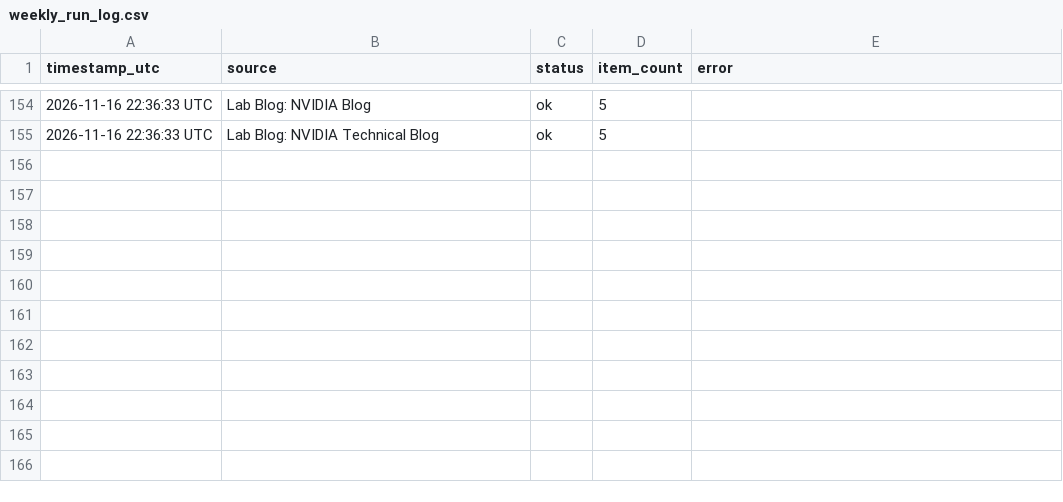
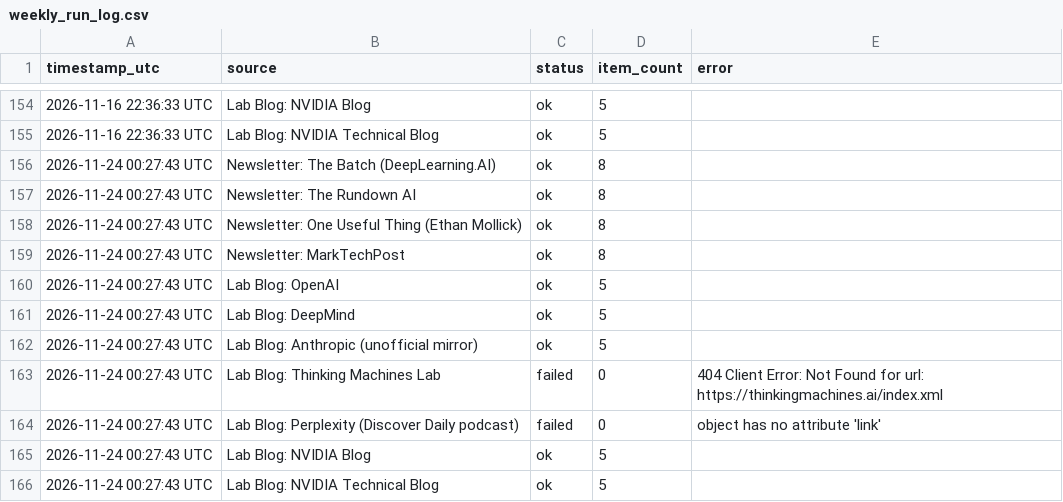
Before and after one commit to GauravAtavale/ai_research_aggregator, a CSV file: logs/weekly_run_log.csv, drawn as a sheet; only a part is shown, gaps mark what is left out.

Commit message:
Weekly curated digest 2026-11-24

```diff
--- a/logs/weekly_run_log.csv
+++ b/logs/weekly_run_log.csv
@@ -155 +155,12 @@ timestamp_utc,source,status,item_count,error
 2026-11-16 22:36:33 UTC,Lab Blog: NVIDIA Technical Blog,ok,5,
+2026-11-24 00:27:43 UTC,Newsletter: The Batch (DeepLearning.AI),ok,8,
+2026-11-24 00:27:43 UTC,Newsletter: The Rundown AI,ok,8,
+2026-11-24 00:27:43 UTC,Newsletter: One Useful Thing (Ethan Mollick),ok,8,
+2026-11-24 00:27:43 UTC,Newsletter: MarkTechPost,ok,8,
+2026-11-24 00:27:43 UTC,Lab Blog: OpenAI,ok,5,
+2026-11-24 00:27:43 UTC,Lab Blog: DeepMind,ok,5,
+2026-11-24 00:27:43 UTC,Lab Blog: Anthropic (unofficial mirror),ok,5,
+2026-11-24 00:27:43 UTC,Lab Blog: Thinking Machines Lab,failed,0,404 Client Error: Not Found for url: https://thinkingmachines.ai/index.xml
+2026-11-24 00:27:43 UTC,Lab Blog: Perplexity (Discover Daily podcast),failed,0,object has no attribute 'link'
+2026-11-24 00:27:43 UTC,Lab Blog: NVIDIA Blog,ok,5,
+2026-11-24 00:27:43 UTC,Lab Blog: NVIDIA Technical Blog,ok,5,
```
Also changed, not shown: 2 other files.
